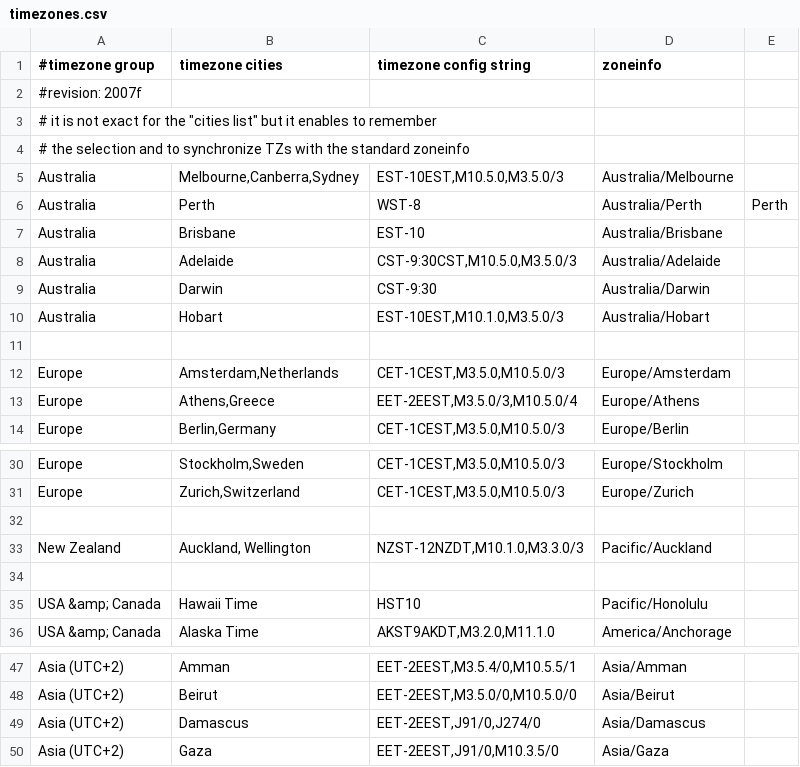
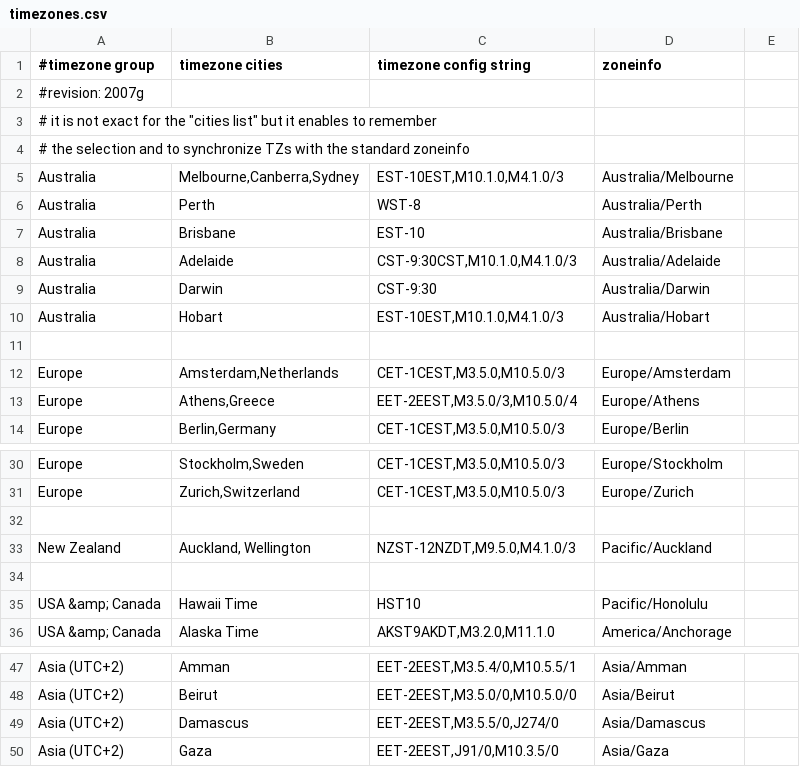
Before and after one commit to BackupTheBerlios/xwrt-svn, a CSV file: trunk/package/webif/files/usr/lib/webif/timezones.csv, drawn as a sheet; only a part is shown, gaps mark what is left out.

Commit message:
update TZ data

```diff
--- a/trunk/package/webif/files/usr/lib/webif/timezones.csv
+++ b/trunk/package/webif/files/usr/lib/webif/timezones.csv
@@ -1,11 +1,11 @@
 #timezone group	timezone cities	timezone config string	zoneinfo
-#revision: 2007f
+#revision: 2007g
 #  it is not exact for the "cities list" but it enables to remember
 #  the selection and to synchronize TZs with the standard zoneinfo
-Australia	Melbourne,Canberra,Sydney	EST-10EST,M10.5.0,M3.5.0/3	Australia/Melbourne
-Australia	Perth	WST-8	Australia/Perth	Perth
+Australia	Melbourne,Canberra,Sydney	EST-10EST,M10.1.0,M4.1.0/3	Australia/Melbourne
+Australia	Perth	WST-8	Australia/Perth
 Australia	Brisbane	EST-10	Australia/Brisbane
-Australia	Adelaide	CST-9:30CST,M10.5.0,M3.5.0/3	Australia/Adelaide
+Australia	Adelaide	CST-9:30CST,M10.1.0,M4.1.0/3	Australia/Adelaide
 Australia	Darwin	CST-9:30	Australia/Darwin
-Australia	Hobart	EST-10EST,M10.1.0,M3.5.0/3	Australia/Hobart
+Australia	Hobart	EST-10EST,M10.1.0,M4.1.0/3	Australia/Hobart
 
@@ -32,3 +32,3 @@ Europe	Zurich,Switzerland	CET-1CEST,M3.5.0,M10.5.0/3	Europe/Zurich
 
-New Zealand	Auckland, Wellington	NZST-12NZDT,M10.1.0,M3.3.0/3	Pacific/Auckland
+New Zealand	Auckland, Wellington	NZST-12NZDT,M9.5.0,M4.1.0/3	Pacific/Auckland
 
@@ -48,3 +48,3 @@ Asia (UTC+2)	Amman	EET-2EEST,M3.5.4/0,M10.5.5/1	Asia/Amman
 Asia (UTC+2)	Beirut	EET-2EEST,M3.5.0/0,M10.5.0/0	Asia/Beirut
-Asia (UTC+2)	Damascus	EET-2EEST,J91/0,J274/0	Asia/Damascus
+Asia (UTC+2)	Damascus	EET-2EEST,M3.5.5/0,J274/0	Asia/Damascus
 Asia (UTC+2)	Gaza	EET-2EEST,J91/0,M10.3.5/0	Asia/Gaza
```
Also changed, not shown: whiterussian/package/webif/files/usr/lib/webif/timezones.csv.
